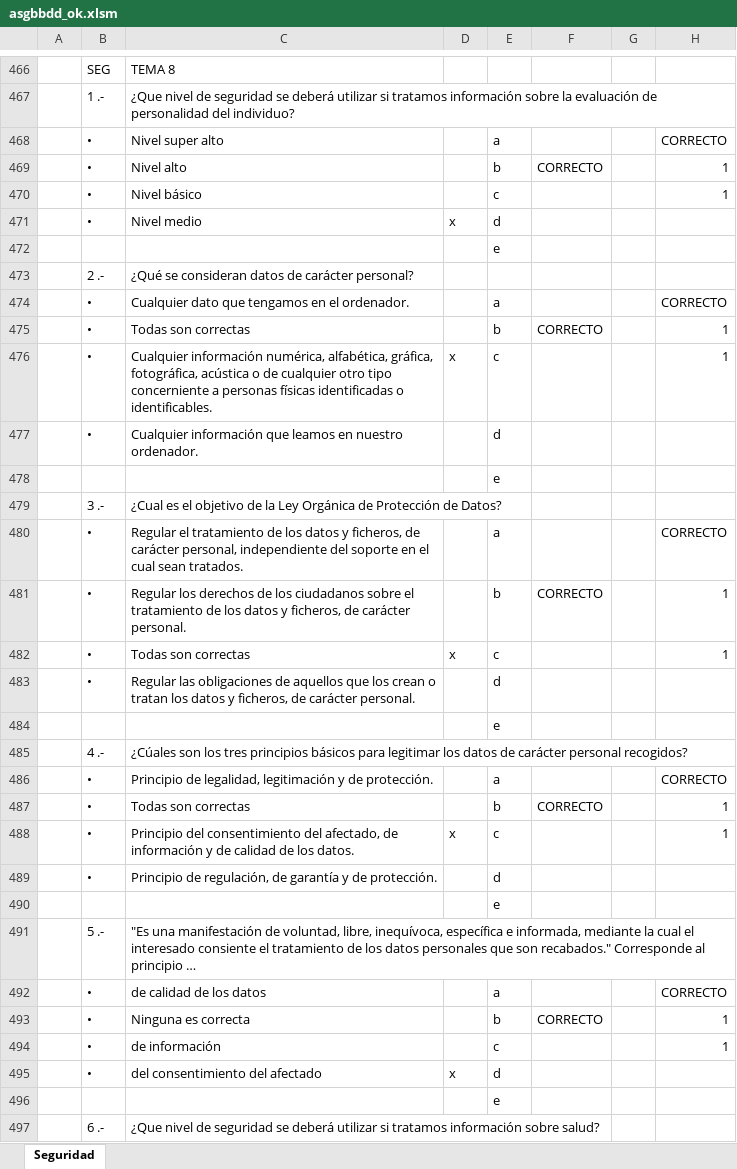
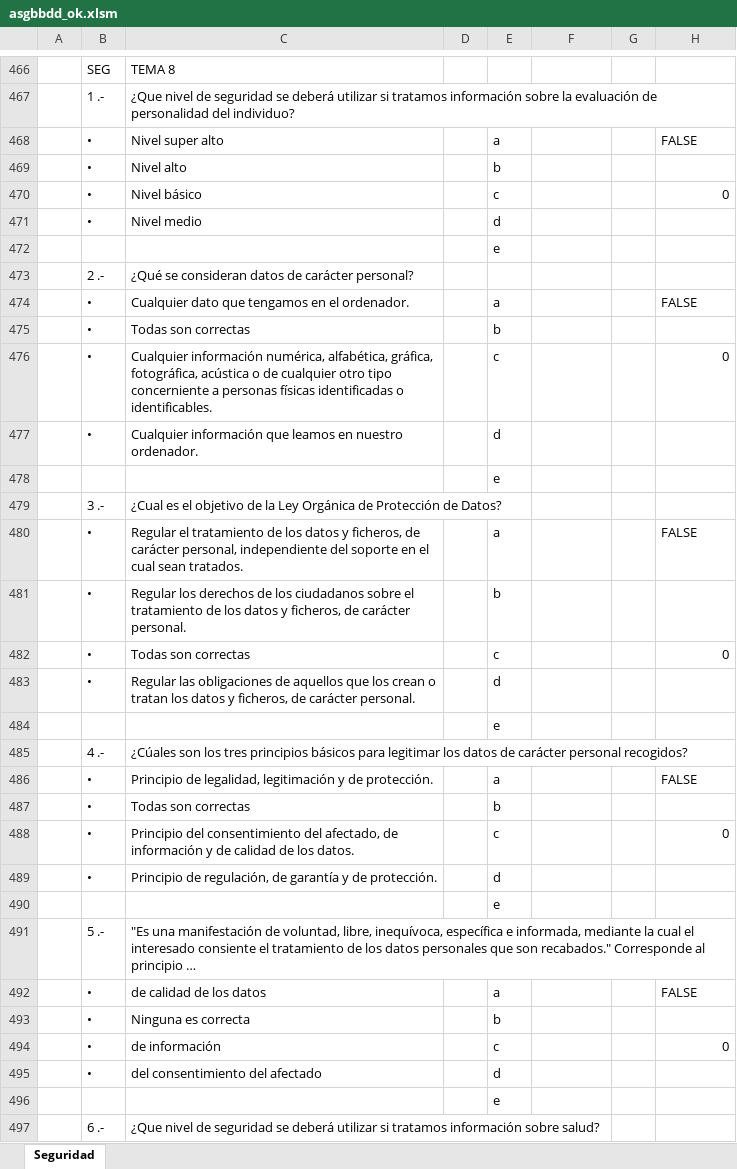
Before and after one commit to miavi/ASIR_UNED_AVANZADO, an Excel workbook: asgbbdd_ok.xlsm, sheet Seguridad, drawn as a sheet; only a part is shown, gaps mark what is left out; values as stored, in another font and other column widths than the file's, no cell formats; charts and pictures not drawn; the diff covers the shown part only; the diff names each change by its address in the sheet, - before the commit and + after, or states it on an @@ line.

```diff
--- a/asgbbdd_ok.xlsm (sheet Seguridad)
+++ b/asgbbdd_ok.xlsm (sheet Seguridad)
-H468: CORRECTO
+H468: FALSE
-F469: CORRECTO
+F469: (empty)
-H469: 1
+H469: (empty)
-H470: 1
+H470: 0
-D471: x
+D471: (empty)
-H474: CORRECTO
+H474: FALSE
-F475: CORRECTO
+F475: (empty)
-H475: 1
+H475: (empty)
-D476: x
+D476: (empty)
-H476: 1
+H476: 0
-H480: CORRECTO
+H480: FALSE
-F481: CORRECTO
+F481: (empty)
-H481: 1
+H481: (empty)
-D482: x
+D482: (empty)
-H482: 1
+H482: 0
-H486: CORRECTO
+H486: FALSE
-F487: CORRECTO
+F487: (empty)
-H487: 1
+H487: (empty)
-D488: x
+D488: (empty)
-H488: 1
+H488: 0
-H492: CORRECTO
+H492: FALSE
-F493: CORRECTO
+F493: (empty)
-H493: 1
+H493: (empty)
-H494: 1
+H494: 0
-D495: x
+D495: (empty)
```
Also changed, not shown: 60 edited cells elsewhere in this sheet, cell formats, SRI_corregida_falta_pec3.xlsm.
